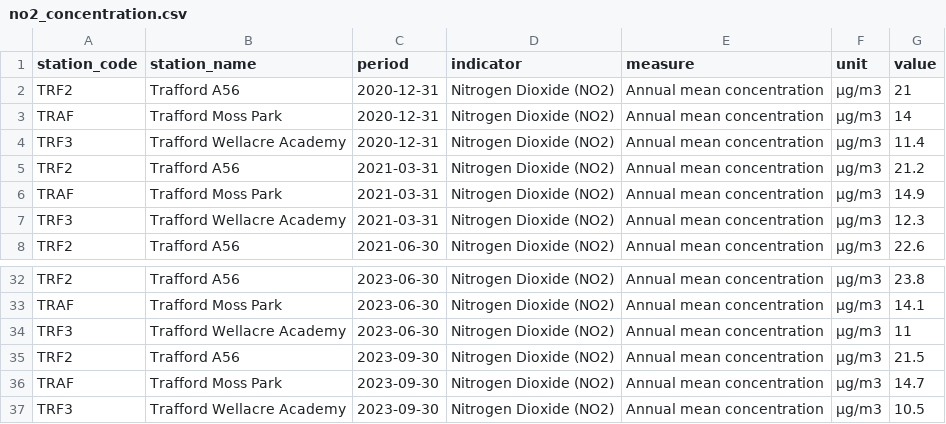
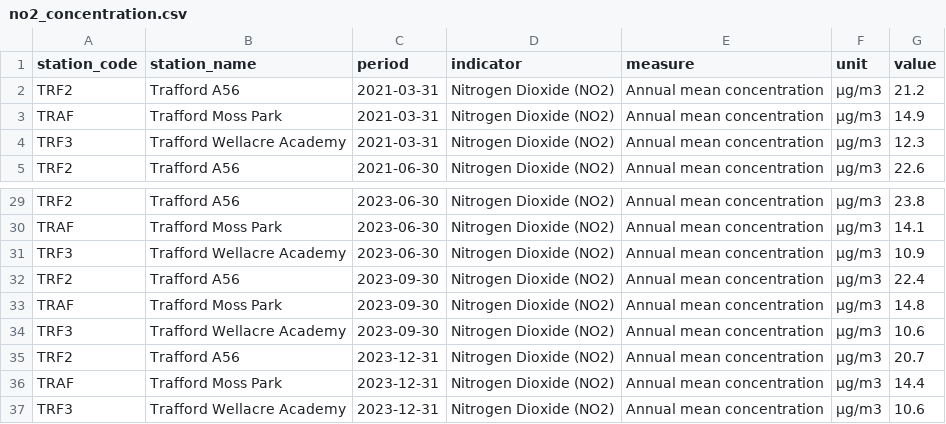
Before and after one commit to traffordDataLab/corporate_plan, a CSV file: data/climate/no2_concentration.csv, drawn as a sheet; only a part is shown, gaps mark what is left out.

Commit message:
Updated NO2 and PM10 data to latest quarter available: 2023-12-31.

```diff
--- a/data/climate/no2_concentration.csv
+++ b/data/climate/no2_concentration.csv
@@ -1,5 +1,2 @@
 station_code,station_name,period,indicator,measure,unit,value
-TRF2,Trafford A56,2020-12-31,Nitrogen Dioxide (NO2),Annual mean concentration,µg/m3,21
-TRAF,Trafford Moss Park,2020-12-31,Nitrogen Dioxide (NO2),Annual mean concentration,µg/m3,14
-TRF3,Trafford Wellacre Academy,2020-12-31,Nitrogen Dioxide (NO2),Annual mean concentration,µg/m3,11.4
 TRF2,Trafford A56,2021-03-31,Nitrogen Dioxide (NO2),Annual mean concentration,µg/m3,21.2
@@ -33,5 +30,8 @@ TRF2,Trafford A56,2023-06-30,Nitrogen Dioxide (NO2),Annual mean concentration,µ
 TRAF,Trafford Moss Park,2023-06-30,Nitrogen Dioxide (NO2),Annual mean concentration,µg/m3,14.1
-TRF3,Trafford Wellacre Academy,2023-06-30,Nitrogen Dioxide (NO2),Annual mean concentration,µg/m3,11
-TRF2,Trafford A56,2023-09-30,Nitrogen Dioxide (NO2),Annual mean concentration,µg/m3,21.5
-TRAF,Trafford Moss Park,2023-09-30,Nitrogen Dioxide (NO2),Annual mean concentration,µg/m3,14.7
-TRF3,Trafford Wellacre Academy,2023-09-30,Nitrogen Dioxide (NO2),Annual mean concentration,µg/m3,10.5
+TRF3,Trafford Wellacre Academy,2023-06-30,Nitrogen Dioxide (NO2),Annual mean concentration,µg/m3,10.9
+TRF2,Trafford A56,2023-09-30,Nitrogen Dioxide (NO2),Annual mean concentration,µg/m3,22.4
+TRAF,Trafford Moss Park,2023-09-30,Nitrogen Dioxide (NO2),Annual mean concentration,µg/m3,14.8
+TRF3,Trafford Wellacre Academy,2023-09-30,Nitrogen Dioxide (NO2),Annual mean concentration,µg/m3,10.6
+TRF2,Trafford A56,2023-12-31,Nitrogen Dioxide (NO2),Annual mean concentration,µg/m3,20.7
+TRAF,Trafford Moss Park,2023-12-31,Nitrogen Dioxide (NO2),Annual mean concentration,µg/m3,14.4
+TRF3,Trafford Wellacre Academy,2023-12-31,Nitrogen Dioxide (NO2),Annual mean concentration,µg/m3,10.6
```
Also changed, not shown: data/climate/pm10_concentration.csv, 3 other files.
